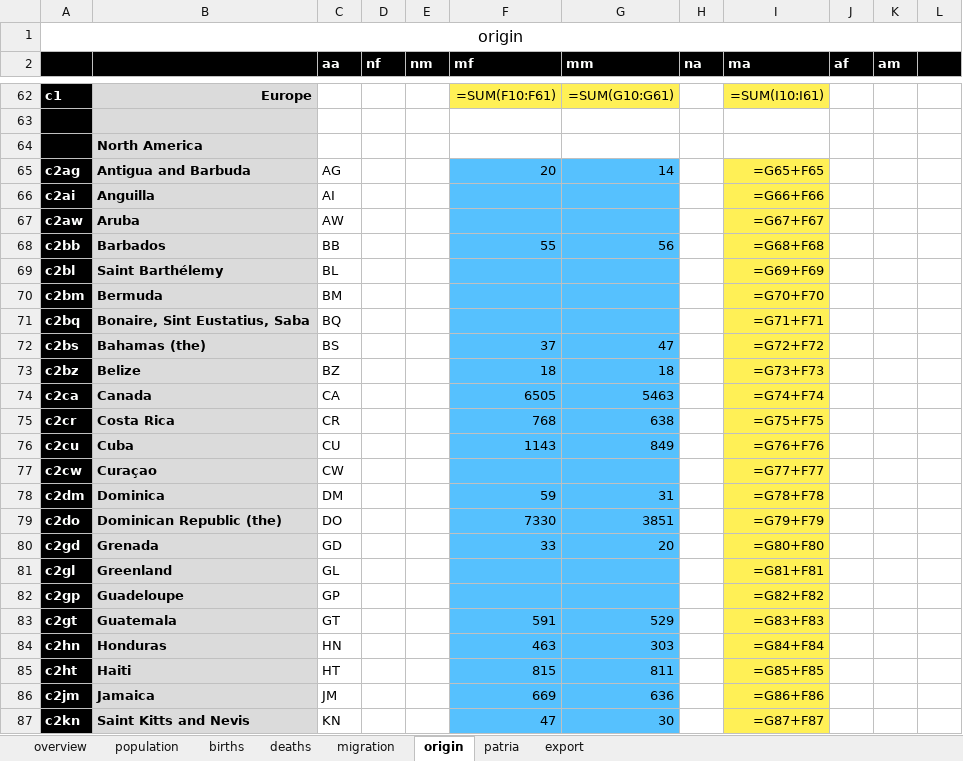
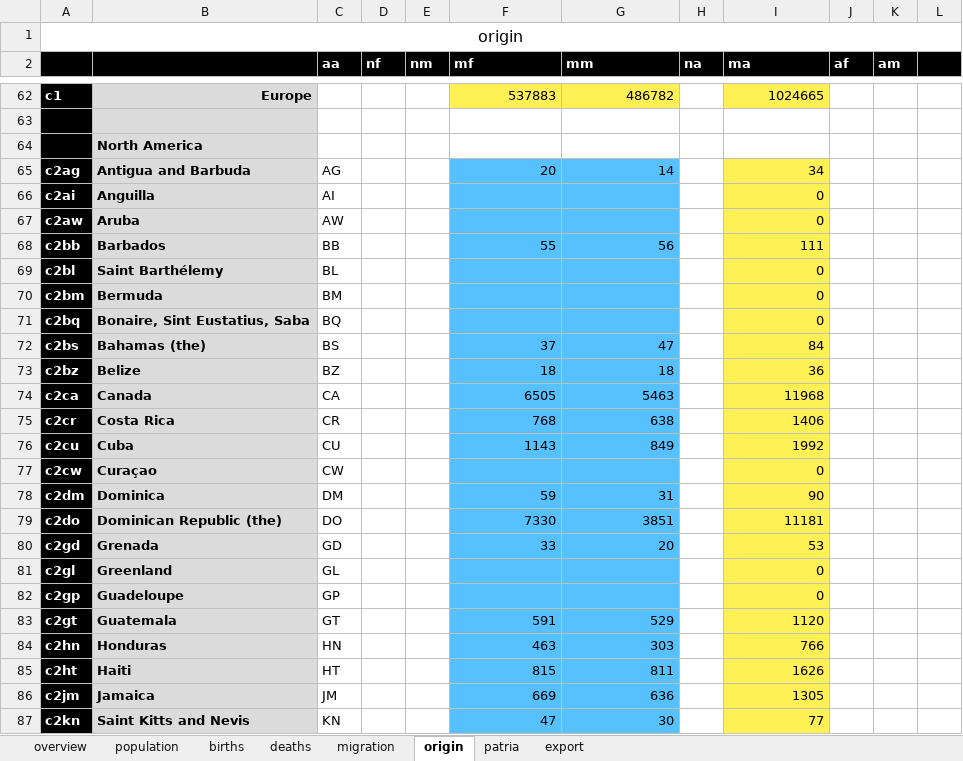
Before and after one commit to MatthiasNoether/20260524-sheet-analysis, an Excel workbook: data/NL_20260526_V1.1_Claude.xlsx, sheet origin, drawn as a sheet; only a part is shown, gaps mark what is left out; values as stored, in another font and other column widths than the file's, no borders; formulas without a stored value are shown as written; the diff covers the shown part only; the diff names each change by its address in the sheet, - before the commit and + after, or states it on an @@ line.

```diff
--- a/data/NL_20260526_V1.1_Claude.xlsx (sheet origin)
+++ b/data/NL_20260526_V1.1_Claude.xlsx (sheet origin)
-F62 (mf): =SUM(F10:F61)
+F62 (mf): 537883
-G62 (mm): =SUM(G10:G61)
+G62 (mm): 486782
-I62 (ma): =SUM(I10:I61)
+I62 (ma): 1024665
-I65 (ma): =G65+F65
+I65 (ma): 34
-I66 (ma): =G66+F66
+I66 (ma): 0
-I67 (ma): =G67+F67
+I67 (ma): 0
-I68 (ma): =G68+F68
+I68 (ma): 111
-I69 (ma): =G69+F69
+I69 (ma): 0
-I70 (ma): =G70+F70
+I70 (ma): 0
-I71 (ma): =G71+F71
+I71 (ma): 0
-I72 (ma): =G72+F72
+I72 (ma): 84
-I73 (ma): =G73+F73
+I73 (ma): 36
-I74 (ma): =G74+F74
+I74 (ma): 11968
-I75 (ma): =G75+F75
+I75 (ma): 1406
-I76 (ma): =G76+F76
+I76 (ma): 1992
-I77 (ma): =G77+F77
+I77 (ma): 0
-I78 (ma): =G78+F78
+I78 (ma): 90
-I79 (ma): =G79+F79
+I79 (ma): 11181
-I80 (ma): =G80+F80
+I80 (ma): 53
-I81 (ma): =G81+F81
+I81 (ma): 0
-I82 (ma): =G82+F82
+I82 (ma): 0
-I83 (ma): =G83+F83
+I83 (ma): 1120
-I84 (ma): =G84+F84
+I84 (ma): 766
-I85 (ma): =G85+F85
+I85 (ma): 1626
-I86 (ma): =G86+F86
+I86 (ma): 1305
-I87 (ma): =G87+F87
+I87 (ma): 77
```
Also changed, not shown: 2 added rows, 2 removed rows and 253 edited cells elsewhere in this sheet, sheet export, sheet migration, sheet population, sheet patria, sheet deaths, sheet births, 1 more sheet, data/DE_20260522_V1.1_Claude.xlsx, data/FR_20260522_V1.1_Claude.xlsx, 3 other files.
